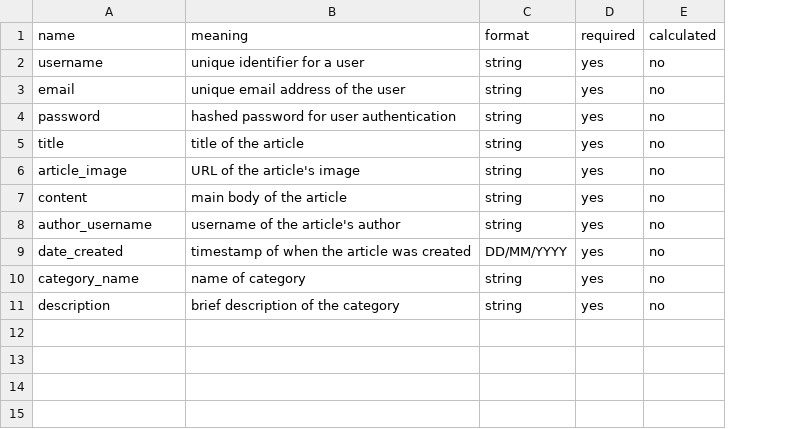
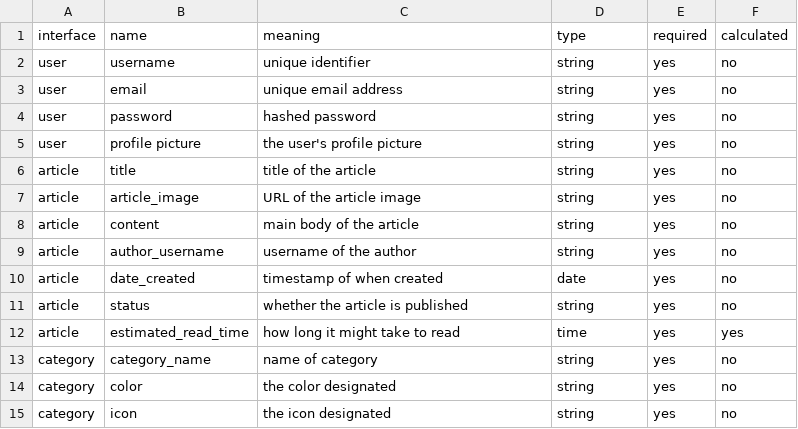
Before and after one commit to El-Morabiti-Ahmed/Blog-data-dictionary, a CSV file: Data_dictionary.csv, drawn as a sheet; addresses are those after the commit; the diff names each change by its address in the sheet, - before the commit and + after, or states it on an @@ line.

Commit message:
update 3

```diff
--- a/Data_dictionary.csv
+++ b/Data_dictionary.csv
+column A (interface), rows 2-4: all user; rows 6-10: all article; row 13: category; row 15: category
-D1: format
+D1: type
-C2 (meaning): unique identifier for a user
+C2 (meaning): unique identifier
-C3 (meaning): unique email address of the user
+C3 (meaning): unique email address
-C4 (meaning): hashed password for user authentication
+C4 (meaning): hashed password
+row 5: user | profile picture | the user's profile picture | string | yes | no
-C7 (meaning): URL of the article's image
+C7 (meaning): URL of the article image
-C9 (meaning): username of the article's author
+C9 (meaning): username of the author
-C10 (meaning): timestamp of when the article was created
+C10 (meaning): timestamp of when created
-D10 (type): DD/MM/YYYY
+D10 (type): date
+row 11: article | status | whether the article is published | string | yes | no
+row 12: article | estimated_read_time | how long it might take to read | time | yes | yes
+row 14: category | color | the color designated | string | yes | no
-B15 (name): description
+B15 (name): icon
-C15 (meaning): brief description of the category
+C15 (meaning): the icon designated
```
